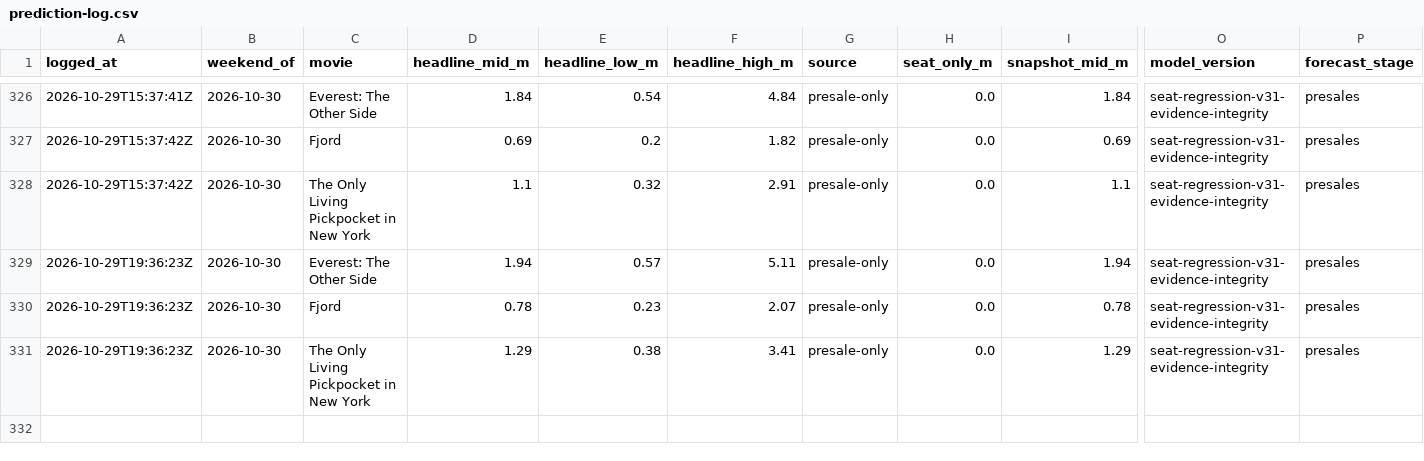
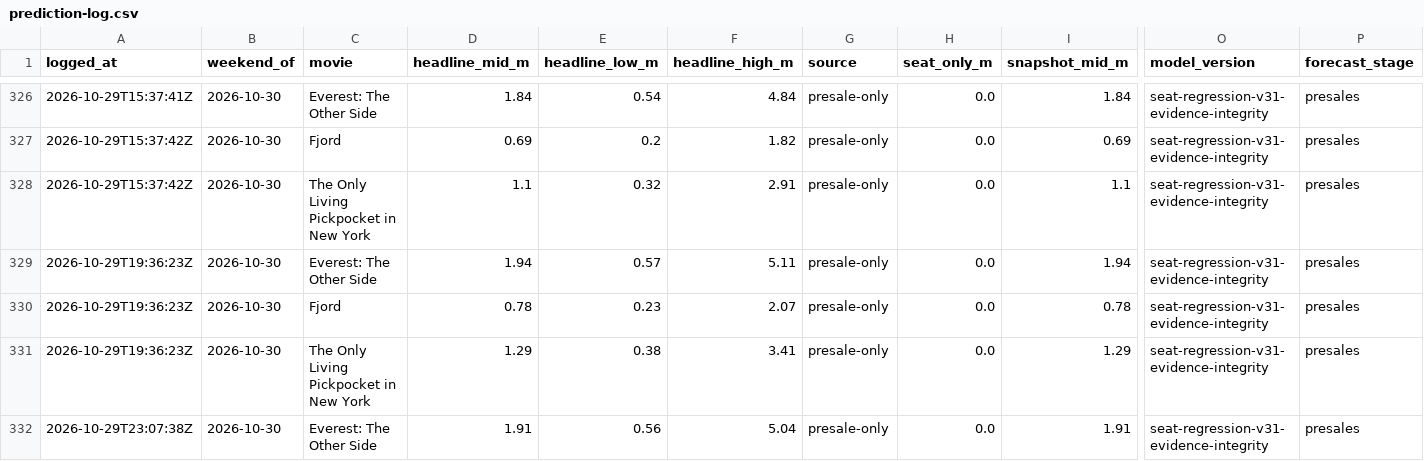
Before and after one commit to arnauddg27-svg/Theatres, a CSV file: box-office-tracker/data/prediction-log.csv, drawn as a sheet; only a part is shown, gaps mark what is left out; rows hold the shown columns only; the diff names each change by its address in the sheet, - before the commit and + after, or states it on an @@ line.

```diff
--- a/box-office-tracker/data/prediction-log.csv
+++ b/box-office-tracker/data/prediction-log.csv
+row 332: 2026-10-29T23:07:38Z | 2026-10-30 | Everest: The Other Side | 1.91 | 0.56 | 5.04 | presale-only | 0.0 | 1.91 | seat-regression-v31-evidence-integrity | presales
```
Also changed, not shown: box-office-tracker/data/polymarket-odds-log.csv, 6 other files.
